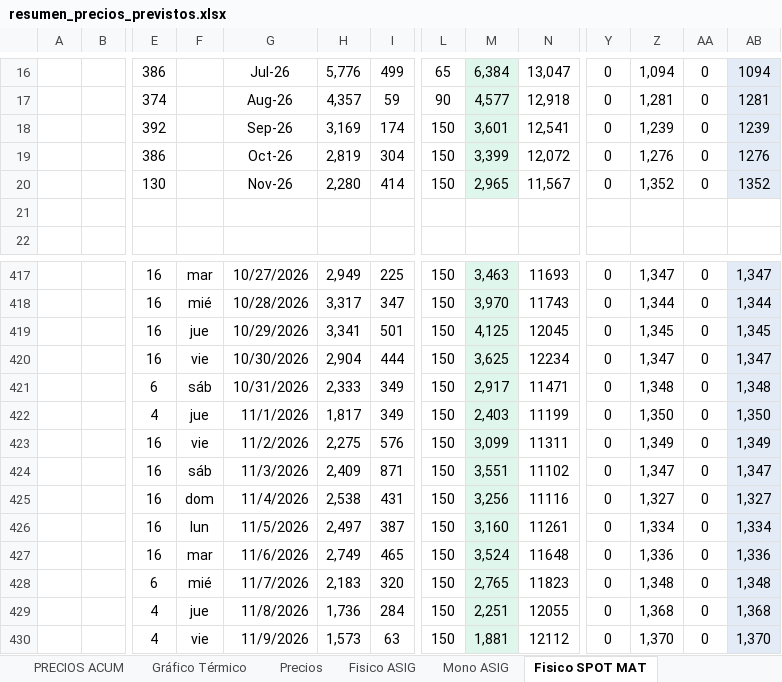
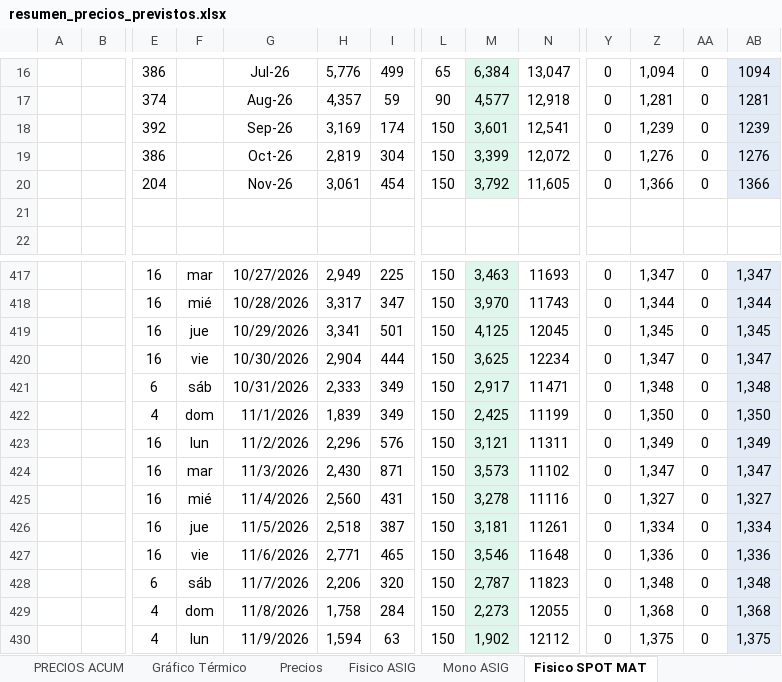
Before and after one commit to daniraggio/CTAVAL, an Excel workbook: data/resumen_precios_previstos.xlsx, sheet Fisico SPOT MAT, drawn as a sheet; only a part is shown, gaps mark what is left out; values as stored, in another font and other column widths than the file's, no borders; removed rows and columns are numbered as before the commit, all else as after; rows hold the shown columns only; the diff covers the shown part only; the diff names each change by its address in the sheet, - before the commit and + after, or states it on an @@ line.

```diff
--- a/data/resumen_precios_previstos.xlsx (sheet Fisico SPOT MAT)
+++ b/data/resumen_precios_previstos.xlsx (sheet Fisico SPOT MAT)
-row 20:  |  | 130 |  | Nov-26 | 2,280 | 414 | 150 | 2,965 | 11,567 | 0 | 1,352 | 0 | 1352
+row 20:  |  | 204 |  | Nov-26 | 3,061 | 454 | 150 | 3,792 | 11,605 | 0 | 1,366 | 0 | 1366
-F422: jue
+F422: dom
-H422: 1,817
+H422: 1,839
-M422: 2,403
+M422: 2,425
-F423: vie
+F423: lun
-H423: 2,275
+H423: 2,296
-M423: 3,099
+M423: 3,121
-F424: sáb
+F424: mar
-H424: 2,409
+H424: 2,430
-M424: 3,551
+M424: 3,573
-F425: dom
+F425: mié
-H425: 2,538
+H425: 2,560
-M425: 3,256
+M425: 3,278
-F426: lun
+F426: jue
-H426: 2,497
+H426: 2,518
-M426: 3,160
+M426: 3,181
-F427: mar
+F427: vie
-H427: 2,749
+H427: 2,771
-M427: 3,524
+M427: 3,546
-F428: mié
+F428: sáb
-H428: 2,183
+H428: 2,206
-M428: 2,765
+M428: 2,787
-F429: jue
+F429: dom
-H429: 1,736
+H429: 1,758
-M429: 2,251
+M429: 2,273
-F430: vie
+F430: lun
-H430: 1,573
+H430: 1,594
-M430: 1,881
+M430: 1,902
-Z430: 1,370
+Z430: 1,375
-AB430: 1,370
+AB430: 1,375
```
Also changed, not shown: 6 added rows, 30 hidden or unhidden rows and 13 edited cells elsewhere in this sheet, sheet Mono ASIG, sheet Mono SPOT MAT, sheet Precios, sheet Fisico ASIG, sheet PRECIOS ACUM, formulas that keep their value, hidden cells, charts or pictures.
